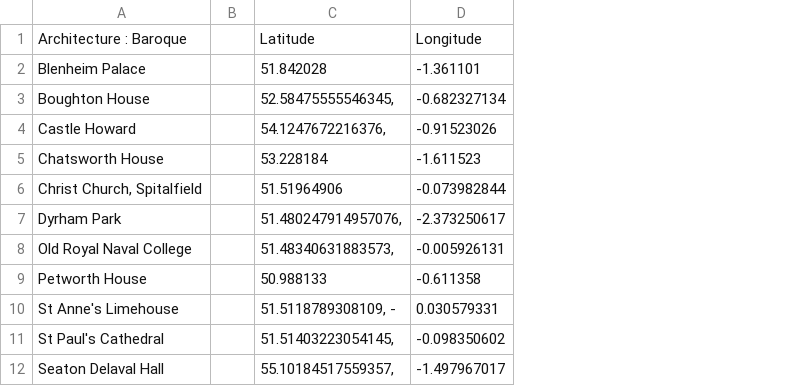
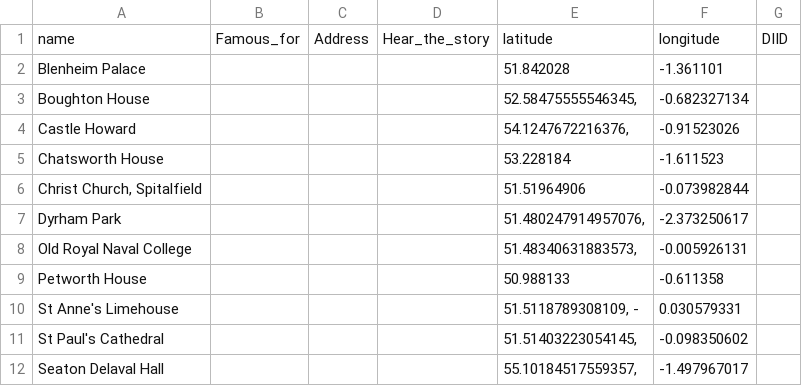
Before and after one commit to kerguio/baroque, a CSV file: files/baoque.csv, drawn as a sheet; removed rows and columns are numbered as before the commit, all else as after; the diff names each change by its address in the sheet, - before the commit and + after, or states it on an @@ line.

Commit message:
Update baoque.csv

```diff
--- a/files/baoque.csv
+++ b/files/baoque.csv
-column B, empty
+column B, empty
+column C, empty
+column D, empty
+column G, empty
-row 1: Architecture : Baroque |  | Latitude | Longitude
+row 1: name | Famous_for | Address | Hear_the_story | latitude | longitude | DIID
```
